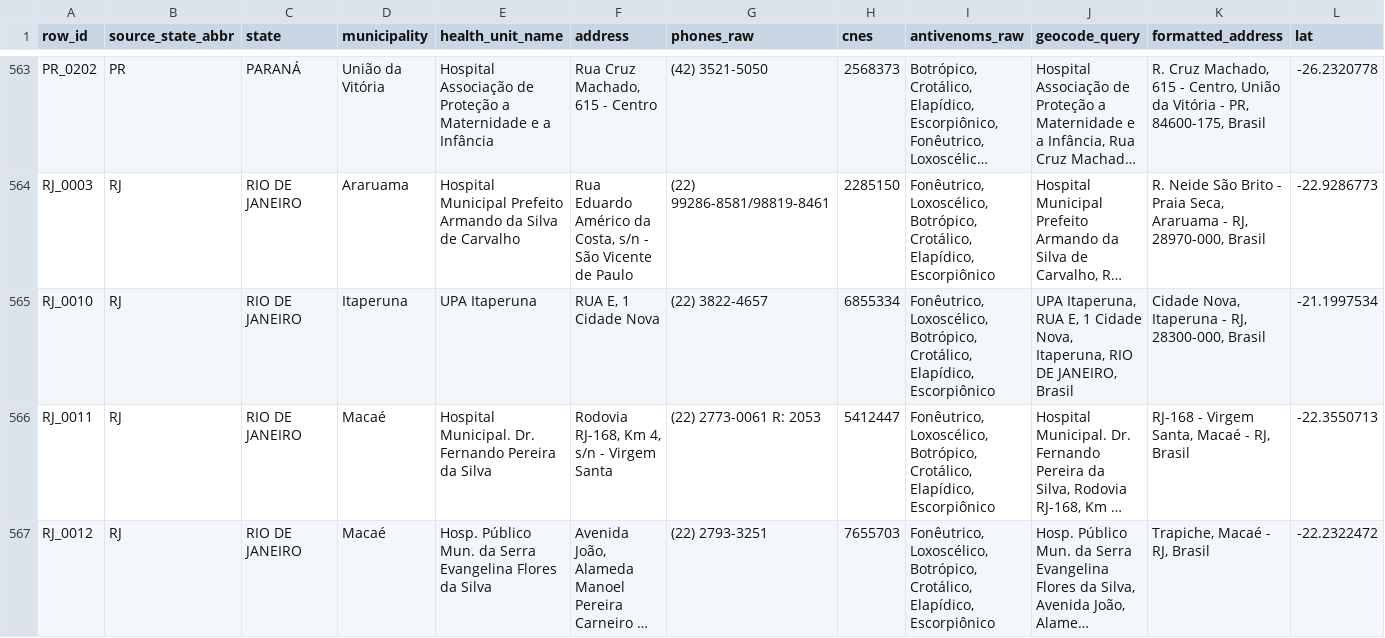
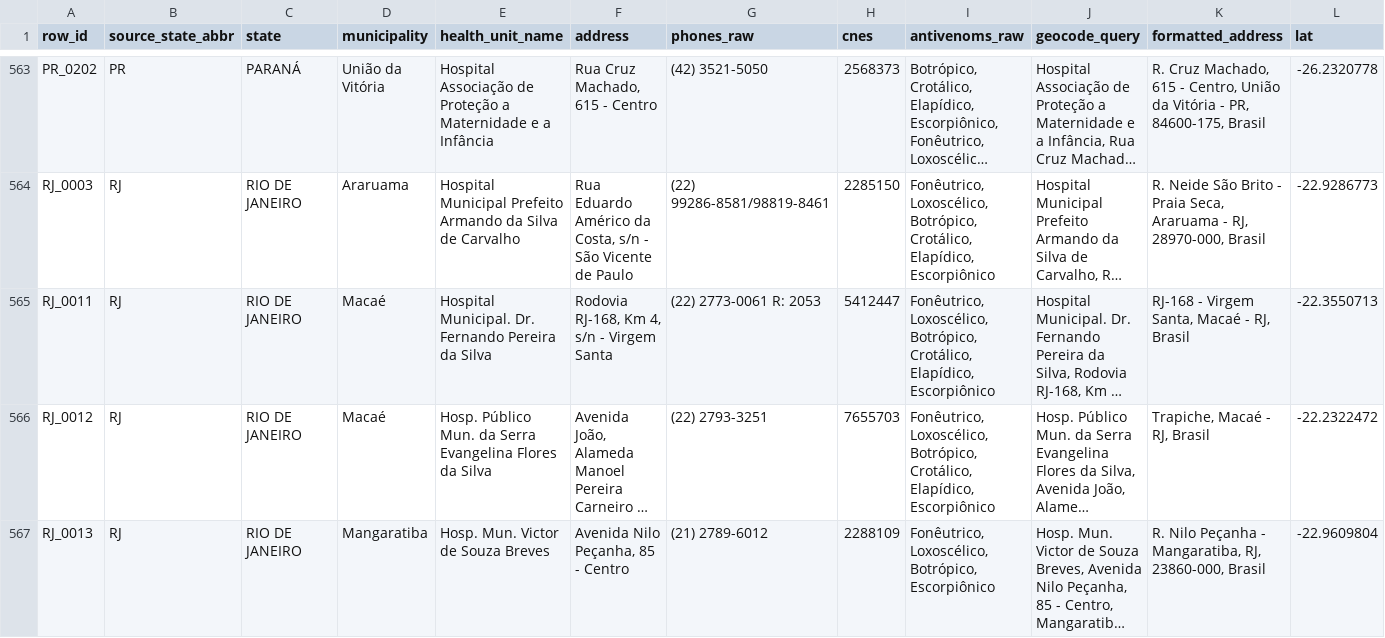
Before and after one commit to educrvz/sos-antiveneno, a CSV file: build/google_sheets_review_queue_v1.csv, drawn as a sheet; only a part is shown, gaps mark what is left out; the shorter side is filled out with more unchanged rows; long unchanged cells end in …; rows hold the shown columns only; the diff names each change by its address in the sheet, - before the commit and + after, or states it on an @@ line.

```diff
--- a/build/google_sheets_review_queue_v1.csv
+++ b/build/google_sheets_review_queue_v1.csv
-row 565: RJ_0010 | RJ | RIO DE JANEIRO | Itaperuna | UPA Itaperuna | RUA E, 1 Cidade Nova | (22) 3822-4657 | 6855334 | Fonêutrico, Loxoscélico, Botrópico, Crotálico, Elapídico, Escorpiônico | UPA Itaperuna, RUA E, 1 Cidade Nova, Itaperuna, RIO DE JANEIRO, Brasil | Cidade Nova, Itaperuna - RJ, 28300-000, Brasil | -21.1997534
```
Also changed, not shown: build/google_sheets_publish_ready_v1.csv, build/review_queue_v1.csv, 5 other files.
